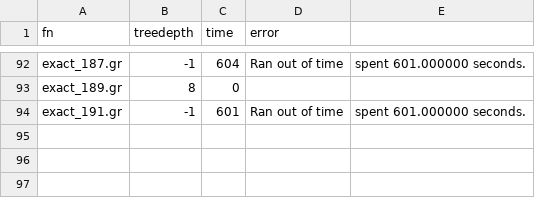
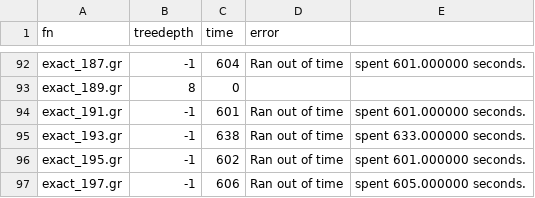
Before and after one commit to mjdv/tdULL, a CSV file: src/timings/computed_treedepths_cheap-upper_946dba7.csv, drawn as a sheet; only a part is shown, gaps mark what is left out; the diff names each change by its address in the sheet, - before the commit and + after, or states it on an @@ line.

Commit message:
updated timings

```diff
--- a/src/timings/computed_treedepths_cheap-upper_946dba7.csv
+++ b/src/timings/computed_treedepths_cheap-upper_946dba7.csv
+row 95: exact_193.gr | -1 | 638 | Ran out of time | spent 633.000000 seconds.
+row 96: exact_195.gr | -1 | 602 | Ran out of time | spent 601.000000 seconds.
+row 97: exact_197.gr | -1 | 606 | Ran out of time | spent 605.000000 seconds.
```
Also changed, not shown: 1 other file.
